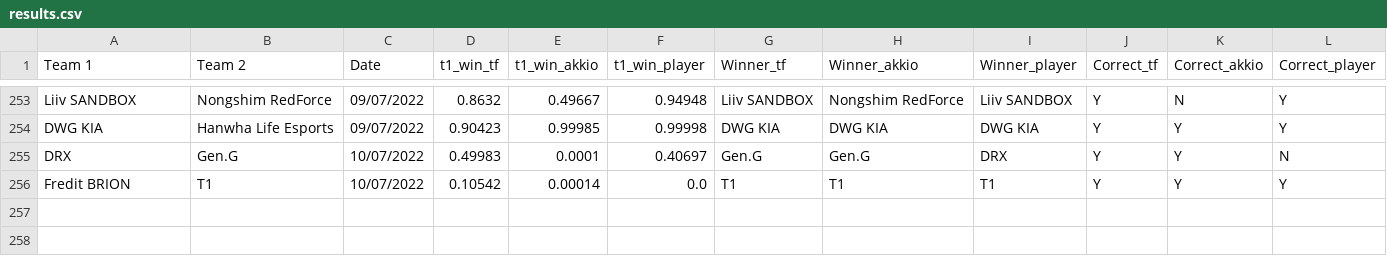
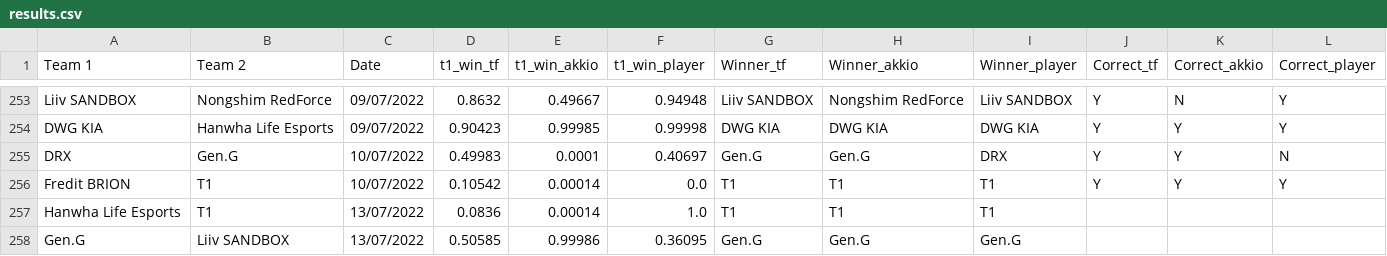
Before and after one commit to a-huk/lol_esports-predictions, a CSV file: results.csv, drawn as a sheet; only a part is shown, gaps mark what is left out.

Commit message:
Update predictions

```diff
--- a/results.csv
+++ b/results.csv
@@ -256 +256,3 @@ DRX,Gen.G,10/07/2022,0.49983,0.0001,0.40697,Gen.G,Gen.G,DRX,Y,Y,N
 Fredit BRION,T1,10/07/2022,0.10542,0.00014,0.0,T1,T1,T1,Y,Y,Y
+Hanwha Life Esports,T1,13/07/2022,0.0836,0.00014,1.0,T1,T1,T1,,,
+Gen.G,Liiv SANDBOX,13/07/2022,0.50585,0.99986,0.36095,Gen.G,Gen.G,Gen.G,,,
```
